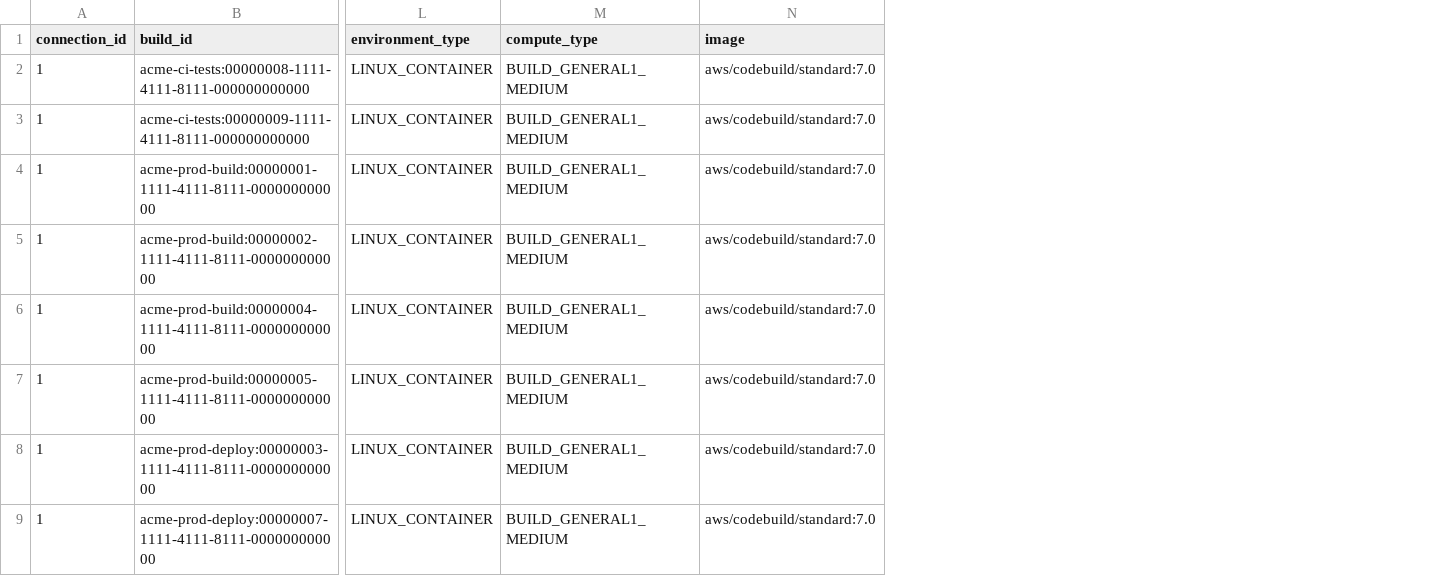
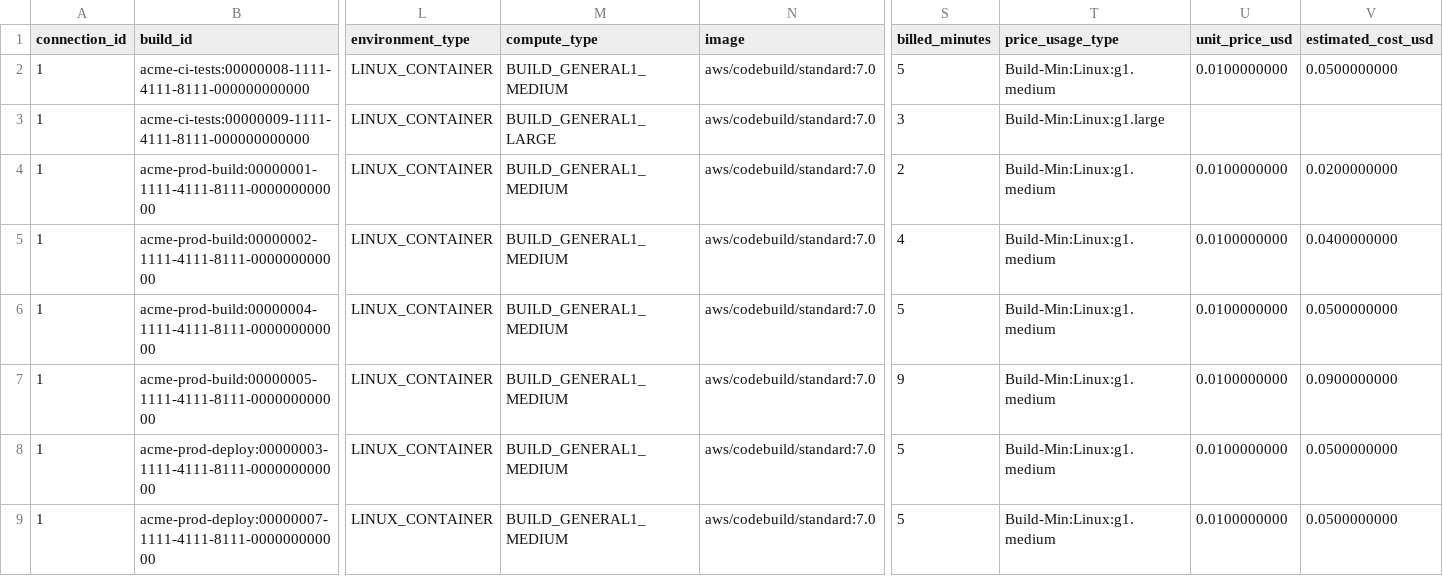
Before and after one commit to arbisoft/incubator-devlake, a CSV file: backend/plugins/aws/e2e/snapshot_tables/_tool_aws_codebuild_builds.csv, drawn as a sheet; only a part is shown, gaps mark what is left out; the diff names each change by its address in the sheet, - before the commit and + after, or states it on an @@ line.

Commit message:
feat(aws): parse build log signals and estimate CI/CD cost, with optional Cost Explorer spend

```diff
--- a/backend/plugins/aws/e2e/snapshot_tables/_tool_aws_codebuild_builds.csv
+++ b/backend/plugins/aws/e2e/snapshot_tables/_tool_aws_codebuild_builds.csv
+column S (billed_minutes), rows 2-9: 5 | 3 | 2 | 4 | 5 | 9 | 5 | 5
+column T (price_usage_type), rows 2-9: Build-Min:Linux:g1.medium | Build-Min:Linux:g1.large | Build-Min:Linux:g1.medium | Build-Min:Linux:g1.medium | Build-Min:Linux:g1.medium | Build-Min:Linux:g1.medium | Build-Min:Linux:g1.medium | Build-Min:Linux:g1.medium
+column U (unit_price_usd), rows 2-9: 0.0100000000 |  | 0.0100000000 | 0.0100000000 | 0.0100000000 | 0.0100000000 | 0.0100000000 | 0.0100000000
+column V (estimated_cost_usd), rows 2-9: 0.0500000000 |  | 0.0200000000 | 0.0400000000 | 0.0500000000 | 0.0900000000 | 0.0500000000 | 0.0500000000
-M3 (compute_type): BUILD_GENERAL1_MEDIUM
+M3 (compute_type): BUILD_GENERAL1_LARGE
```
Also changed, not shown: backend/plugins/aws/e2e/raw_tables/_raw_aws_action_executions.csv, backend/plugins/aws/e2e/raw_tables/_raw_aws_codebuild_builds.csv, 34 other files.
